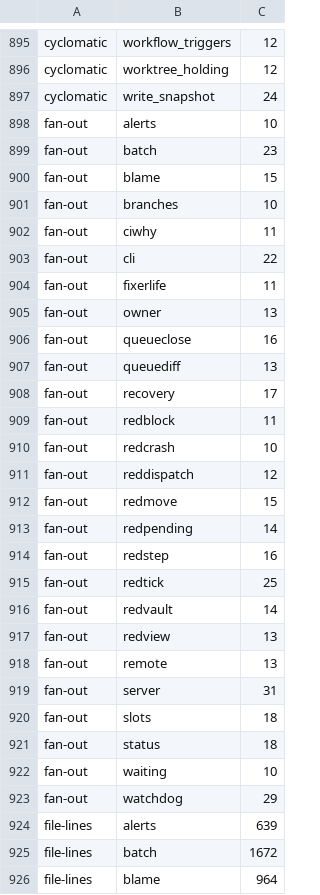
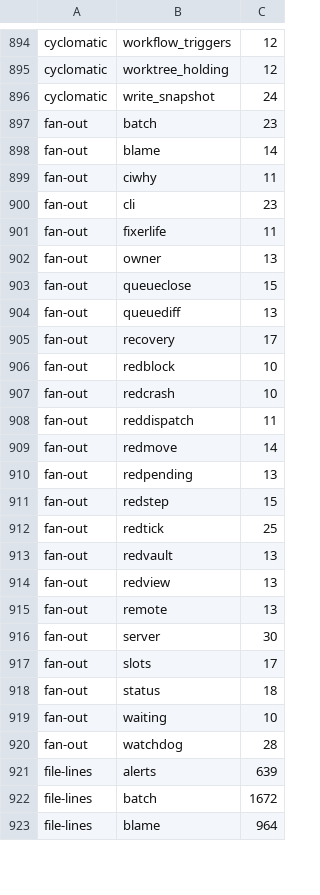
Before and after one commit to pawelkrupinski/agentctl, a TSV file: quality/quality-baseline.tsv, drawn as a sheet; only a part is shown, gaps mark what is left out; the diff covers the shown part only.

```diff
--- a/quality/quality-baseline.tsv
+++ b/quality/quality-baseline.tsv
@@ -897,28 +896,26 @@ cyclomatic	worktree_holding	12
 cyclomatic	write_snapshot	24
-fan-out	alerts	10
 fan-out	batch	23
-fan-out	blame	15
-fan-out	branches	10
+fan-out	blame	14
 fan-out	ciwhy	11
-fan-out	cli	22
+fan-out	cli	23
 fan-out	fixerlife	11
 fan-out	owner	13
-fan-out	queueclose	16
+fan-out	queueclose	15
 fan-out	queuediff	13
 fan-out	recovery	17
-fan-out	redblock	11
+fan-out	redblock	10
 fan-out	redcrash	10
-fan-out	reddispatch	12
-fan-out	redmove	15
-fan-out	redpending	14
-fan-out	redstep	16
+fan-out	reddispatch	11
+fan-out	redmove	14
+fan-out	redpending	13
+fan-out	redstep	15
 fan-out	redtick	25
-fan-out	redvault	14
+fan-out	redvault	13
 fan-out	redview	13
 fan-out	remote	13
-fan-out	server	31
-fan-out	slots	18
+fan-out	server	30
+fan-out	slots	17
 fan-out	status	18
 fan-out	waiting	10
-fan-out	watchdog	29
+fan-out	watchdog	28
 file-lines	alerts	639
```
Also changed, not shown: 1 removed row and 3 edited cells elsewhere in this file, quality/types-baseline.tsv, 16 other files.
